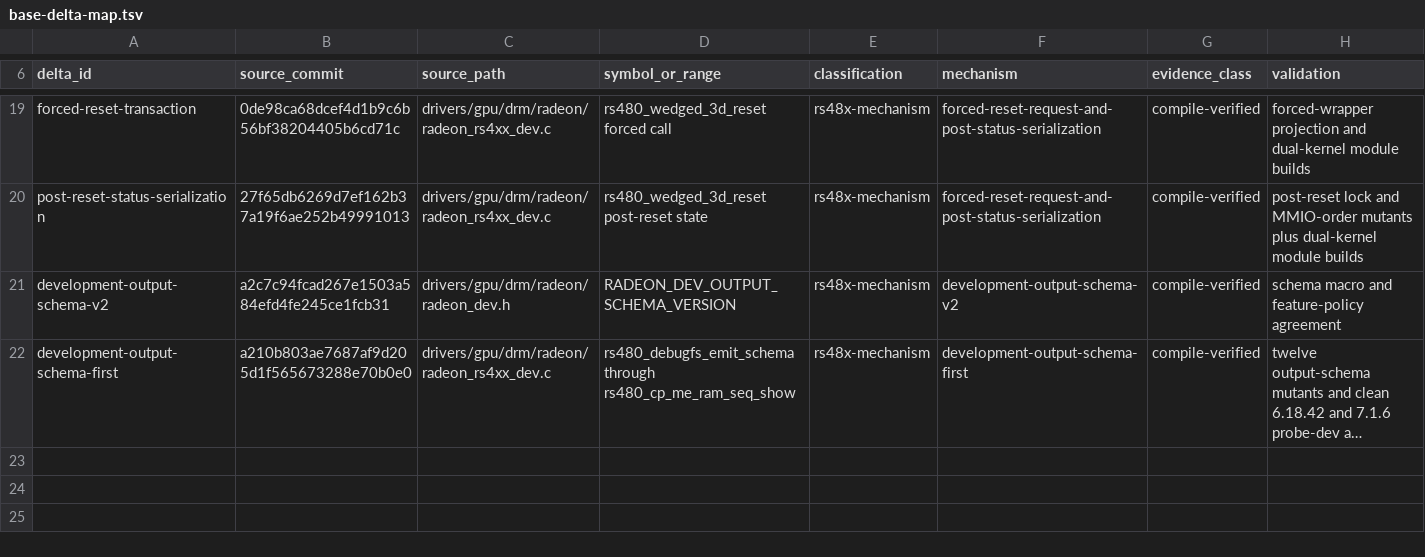
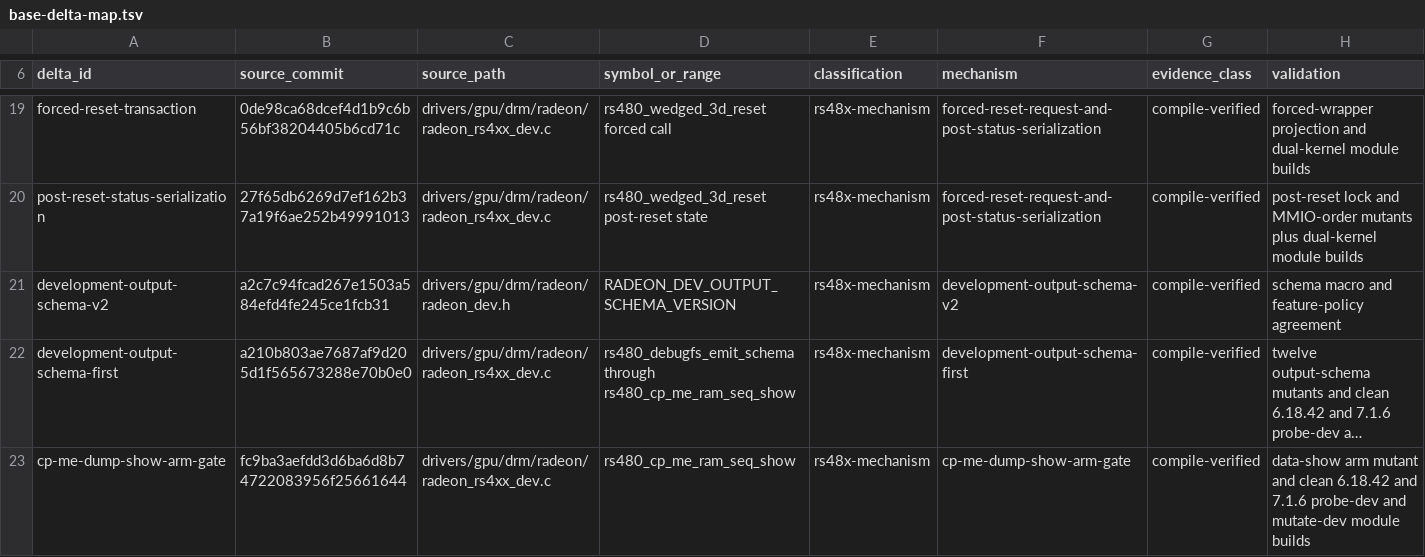
Before and after one commit to Oichkatzelesfrettschen/linux-radeon-gororoba, a TSV file: docs/base-delta-map.tsv, drawn as a sheet; only a part is shown, gaps mark what is left out; long unchanged cells end in …; the diff names each change by its address in the sheet, - before the commit and + after, or states it on an @@ line.

```diff
--- a/docs/base-delta-map.tsv
+++ b/docs/base-delta-map.tsv
+row 23: cp-me-dump-show-arm-gate | fc9ba3aefdd3d6ba6d8b74722083956f25661644 | drivers/gpu/drm/radeon/radeon_rs4xx_dev.c | rs480_cp_me_ram_seq_show | rs48x-mechanism | cp-me-dump-show-arm-gate | compile-verified | data-show arm mutant and clean 6.18.42 and 7.1.6 probe-dev and mutate-dev module builds
```
